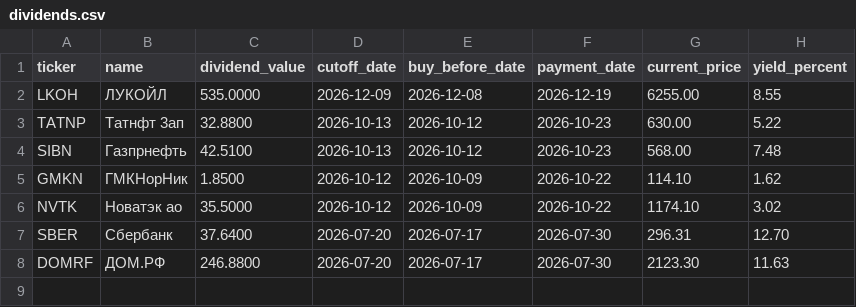
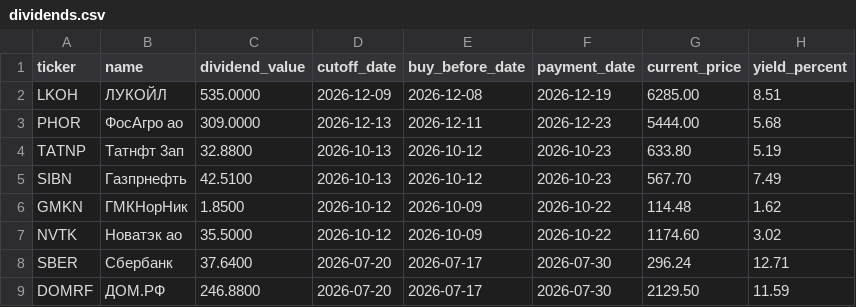
Before and after one commit to vavilova2510/dividend-calendar, a CSV file: docs/dividends.csv, drawn as a sheet.

```diff
--- a/docs/dividends.csv
+++ b/docs/dividends.csv
@@ -1,8 +1,9 @@
 ticker,name,dividend_value,cutoff_date,buy_before_date,payment_date,current_price,yield_percent
-LKOH,ЛУКОЙЛ,535.0000,2026-12-09,2026-12-08,2026-12-19,6255.00,8.55
-TATNP,Татнфт 3ап,32.8800,2026-10-13,2026-10-12,2026-10-23,630.00,5.22
-SIBN,Газпрнефть,42.5100,2026-10-13,2026-10-12,2026-10-23,568.00,7.48
-GMKN,ГМКНорНик,1.8500,2026-10-12,2026-10-09,2026-10-22,114.10,1.62
-NVTK,Новатэк ао,35.5000,2026-10-12,2026-10-09,2026-10-22,1174.10,3.02
-SBER,Сбербанк,37.6400,2026-07-20,2026-07-17,2026-07-30,296.31,12.70
-DOMRF,ДОМ.РФ,246.8800,2026-07-20,2026-07-17,2026-07-30,2123.30,11.63
+LKOH,ЛУКОЙЛ,535.0000,2026-12-09,2026-12-08,2026-12-19,6285.00,8.51
+PHOR,ФосАгро ао,309.0000,2026-12-13,2026-12-11,2026-12-23,5444.00,5.68
+TATNP,Татнфт 3ап,32.8800,2026-10-13,2026-10-12,2026-10-23,633.80,5.19
+SIBN,Газпрнефть,42.5100,2026-10-13,2026-10-12,2026-10-23,567.70,7.49
+GMKN,ГМКНорНик,1.8500,2026-10-12,2026-10-09,2026-10-22,114.48,1.62
+NVTK,Новатэк ао,35.5000,2026-10-12,2026-10-09,2026-10-22,1174.60,3.02
+SBER,Сбербанк,37.6400,2026-07-20,2026-07-17,2026-07-30,296.24,12.71
+DOMRF,ДОМ.РФ,246.8800,2026-07-20,2026-07-17,2026-07-30,2129.50,11.59
```
Also changed, not shown: 1 other file.
